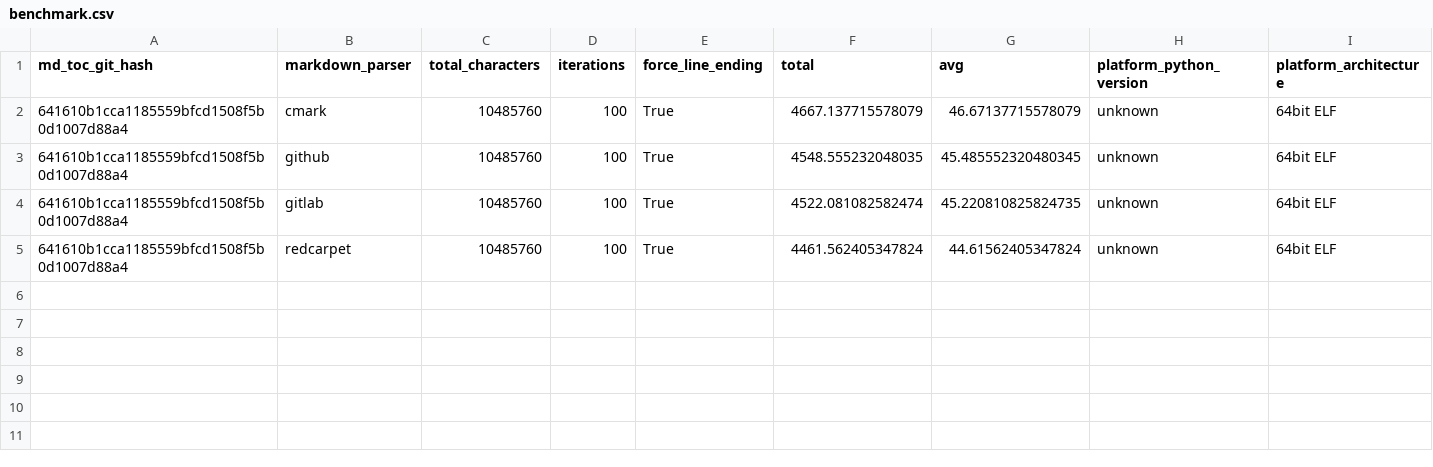
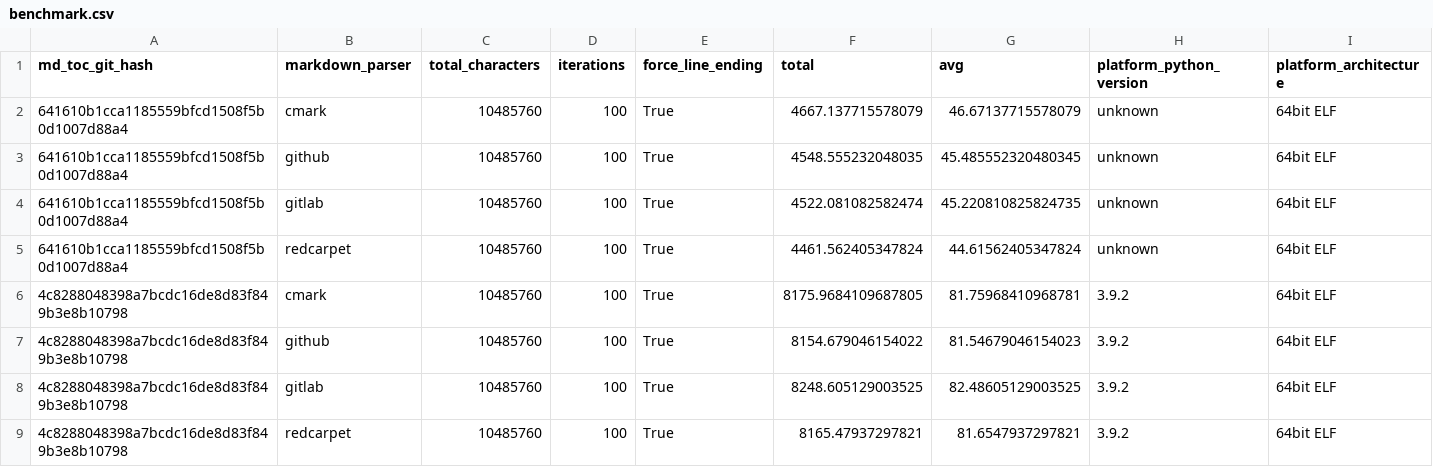
Before and after one commit to frnmst/md-toc, a CSV file: benchmark.csv, drawn as a sheet; only a part is shown; rows hold the shown columns only; the diff names each change by its address in the sheet, - before the commit and + after, or states it on an @@ line.

Commit message:
Prepare new release
- Update release number
- Fix readme URLs
- Add benchmark progress information

```diff
--- a/benchmark.csv
+++ b/benchmark.csv
+row 6: 4c8288048398a7bcdc16de8d83f849b3e8b10798 | cmark | 10485760 | 100 | True | 8175.9684109687805 | 81.75968410968781 | 3.9.2 | 64bit ELF
+row 7: 4c8288048398a7bcdc16de8d83f849b3e8b10798 | github | 10485760 | 100 | True | 8154.679046154022 | 81.54679046154023 | 3.9.2 | 64bit ELF
+row 8: 4c8288048398a7bcdc16de8d83f849b3e8b10798 | gitlab | 10485760 | 100 | True | 8248.605129003525 | 82.48605129003525 | 3.9.2 | 64bit ELF
+row 9: 4c8288048398a7bcdc16de8d83f849b3e8b10798 | redcarpet | 10485760 | 100 | True | 8165.47937297821 | 81.6547937297821 | 3.9.2 | 64bit ELF
```
Also changed, not shown: 7 other files.
